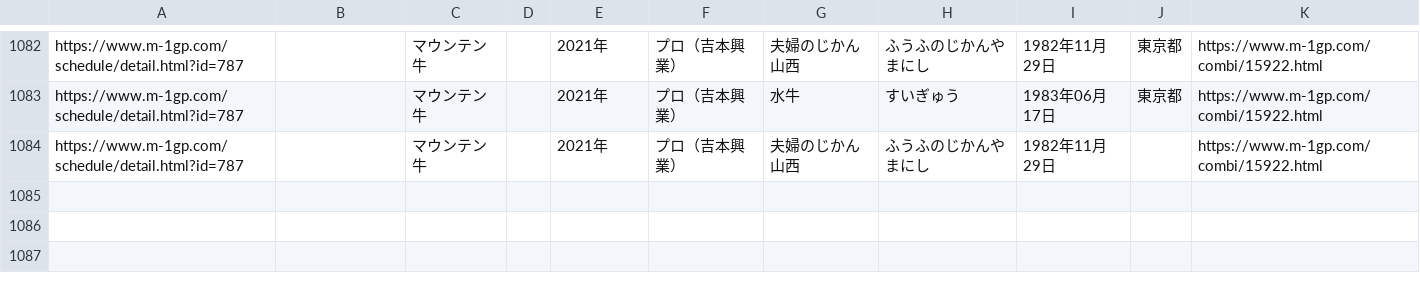
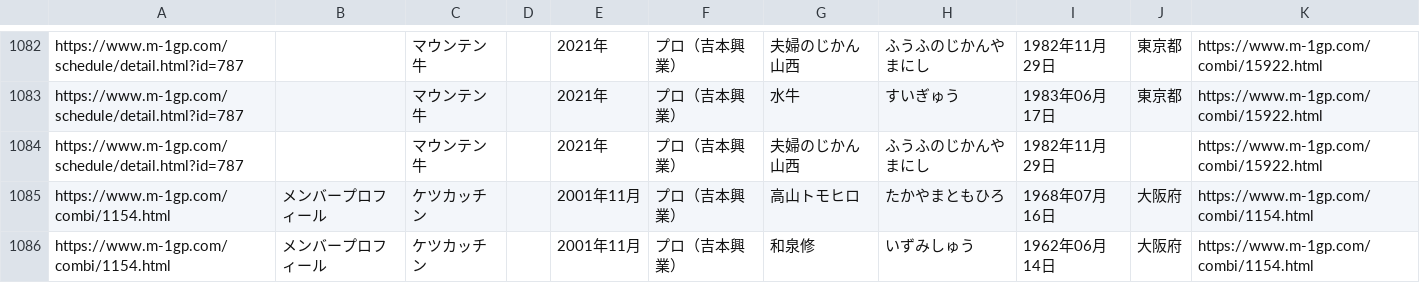
Before and after one commit to gmmtea/owarai-data, a CSV file: scripts/data/raw/m1_2024_all.csv, drawn as a sheet; only a part is shown, gaps mark what is left out; the diff names each change by its address in the sheet, - before the commit and + after, or states it on an @@ line.

```diff
--- a/scripts/data/raw/m1_2024_all.csv
+++ b/scripts/data/raw/m1_2024_all.csv
+row 1085: https://www.m-1gp.com/combi/1154.html | メンバープロフィール | ケツカッチン |  | 2001年11月 | プロ（吉本興業） | 高山トモヒロ | たかやまともひろ | 1968年07月16日 | 大阪府 | https://www.m-1gp.com/combi/1154.html
+row 1086: https://www.m-1gp.com/combi/1154.html | メンバープロフィール | ケツカッチン |  | 2001年11月 | プロ（吉本興業） | 和泉修 | いずみしゅう | 1962年06月14日 | 大阪府 | https://www.m-1gp.com/combi/1154.html
```
Also changed, not shown: seed_csv/comedians.csv, seed_csv/memberships.csv, 3 other files.
